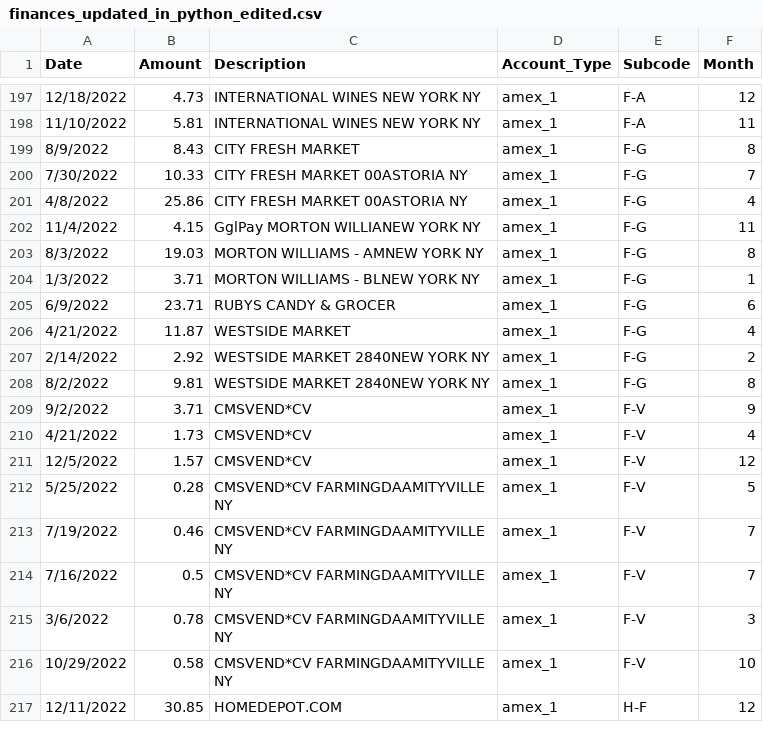
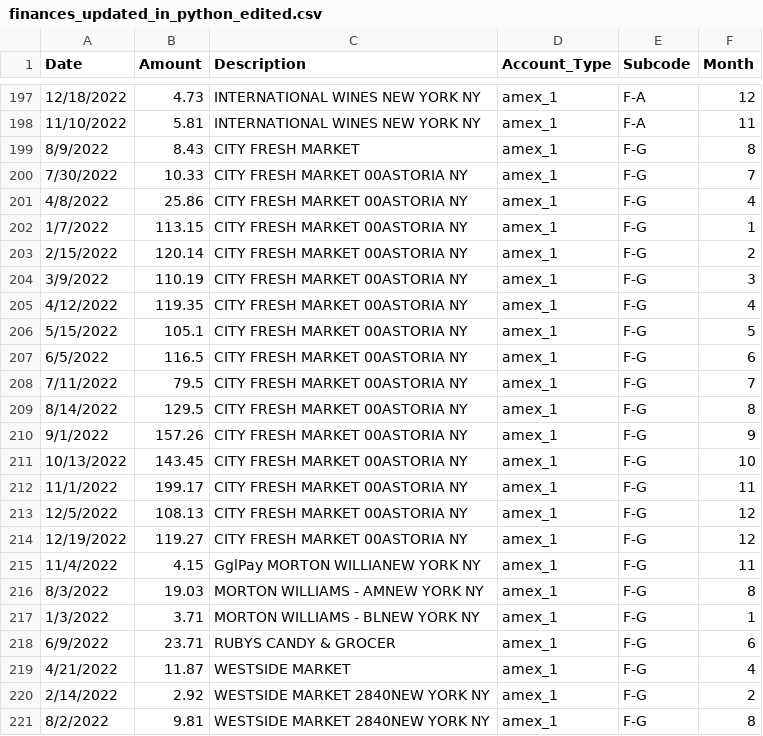
Before and after one commit to kburchfiel/python_spending_analyzer, a CSV file: coded_transactions/finances_updated_in_python_edited.csv, drawn as a sheet; only a part is shown, gaps mark what is left out; the shorter side is filled out with more unchanged rows; the diff covers the shown part only; the diff names each change by its address in the sheet, - before the commit and + after, or states it on an @@ line.

```diff
--- a/coded_transactions/finances_updated_in_python_edited.csv
+++ b/coded_transactions/finances_updated_in_python_edited.csv
+row 202: 1/7/2022 | 113.15 | CITY FRESH MARKET 00ASTORIA NY | amex_1 | F-G | 1
+row 203: 2/15/2022 | 120.14 | CITY FRESH MARKET 00ASTORIA NY | amex_1 | F-G | 2
+row 204: 3/9/2022 | 110.19 | CITY FRESH MARKET 00ASTORIA NY | amex_1 | F-G | 3
+row 205: 4/12/2022 | 119.35 | CITY FRESH MARKET 00ASTORIA NY | amex_1 | F-G | 4
+row 206: 5/15/2022 | 105.1 | CITY FRESH MARKET 00ASTORIA NY | amex_1 | F-G | 5
+row 207: 6/5/2022 | 116.5 | CITY FRESH MARKET 00ASTORIA NY | amex_1 | F-G | 6
+row 208: 7/11/2022 | 79.5 | CITY FRESH MARKET 00ASTORIA NY | amex_1 | F-G | 7
+row 209: 8/14/2022 | 129.5 | CITY FRESH MARKET 00ASTORIA NY | amex_1 | F-G | 8
+row 210: 9/1/2022 | 157.26 | CITY FRESH MARKET 00ASTORIA NY | amex_1 | F-G | 9
+row 211: 10/13/2022 | 143.45 | CITY FRESH MARKET 00ASTORIA NY | amex_1 | F-G | 10
+row 212: 11/1/2022 | 199.17 | CITY FRESH MARKET 00ASTORIA NY | amex_1 | F-G | 11
+row 213: 12/5/2022 | 108.13 | CITY FRESH MARKET 00ASTORIA NY | amex_1 | F-G | 12
+row 214: 12/19/2022 | 119.27 | CITY FRESH MARKET 00ASTORIA NY | amex_1 | F-G | 12
```
Also changed, not shown: 10 added rows, 1 removed row and 5 edited cells elsewhere in this file, coded_transactions/duplicated_rows.csv, coded_transactions/finances_updated_in_python.csv, 11 other files.
